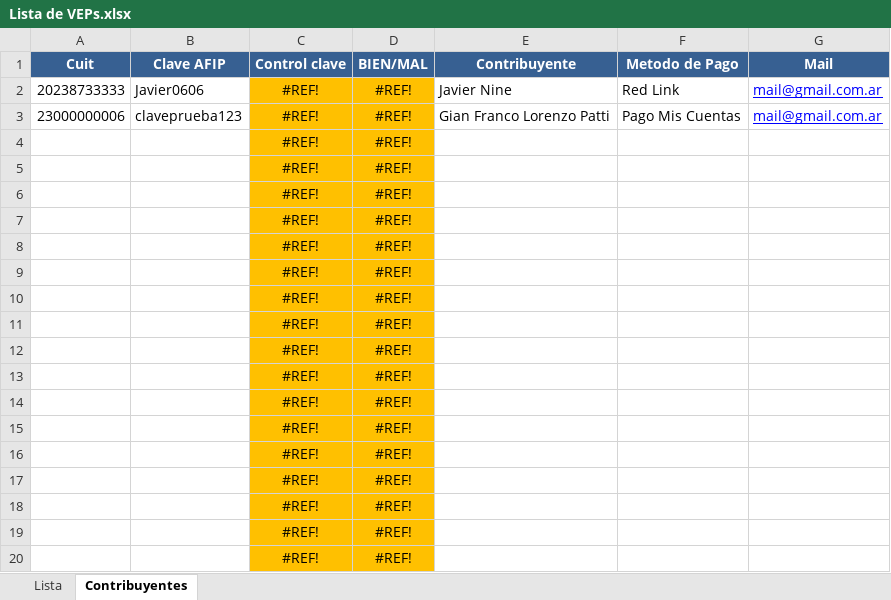
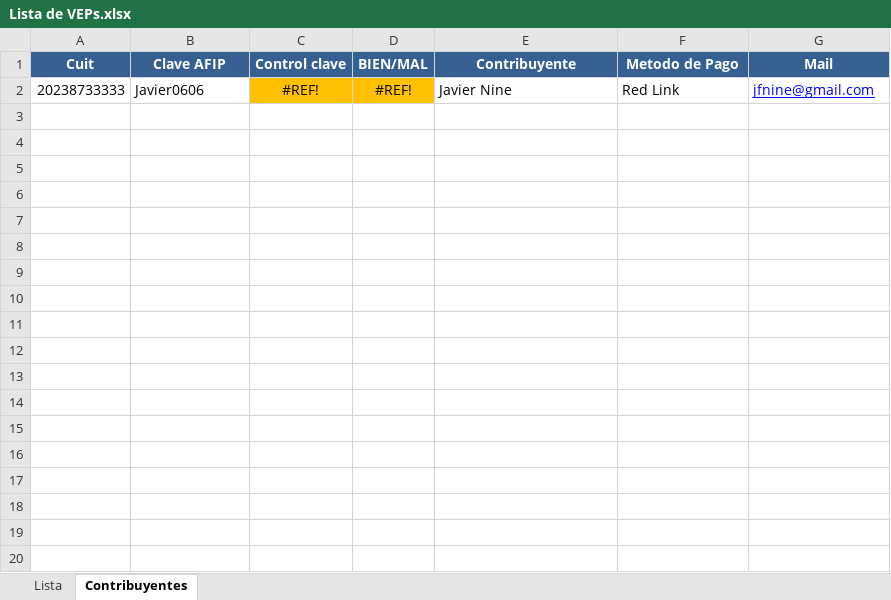
Before and after one commit to Javier070774/bot_veps_masivos, an Excel workbook: Lista de VEPs.xlsx, sheet Contribuyentes, drawn as a sheet; only a part is shown; values as stored, in another font and other column widths than the file's, no borders; the diff covers the shown part only; the diff names each change by its address in the sheet, - before the commit and + after, or states it on an @@ line.

```diff
--- a/Lista de VEPs.xlsx (sheet Contribuyentes)
+++ b/Lista de VEPs.xlsx (sheet Contribuyentes)
-G2 (Mail): mail@gmail.com.ar
+G2 (Mail): jfnine@gmail.com
-row 3: 23000000006 | claveprueba123 | #REF! | #REF! | Gian Franco Lorenzo Patti | Pago Mis Cuentas | mail@gmail.com.ar
-row 4:  |  | #REF! | #REF!
-row 5:  |  | #REF! | #REF!
-row 6:  |  | #REF! | #REF!
-row 7:  |  | #REF! | #REF!
-row 8:  |  | #REF! | #REF!
-row 9:  |  | #REF! | #REF!
-row 10:  |  | #REF! | #REF!
-row 11:  |  | #REF! | #REF!
-row 12:  |  | #REF! | #REF!
-row 13:  |  | #REF! | #REF!
-row 14:  |  | #REF! | #REF!
-row 15:  |  | #REF! | #REF!
-row 16:  |  | #REF! | #REF!
-row 17:  |  | #REF! | #REF!
-row 18:  |  | #REF! | #REF!
-row 19:  |  | #REF! | #REF!
-row 20:  |  | #REF! | #REF!
```
Also changed, not shown: 9 removed rows elsewhere in this sheet, sheet Lista.
